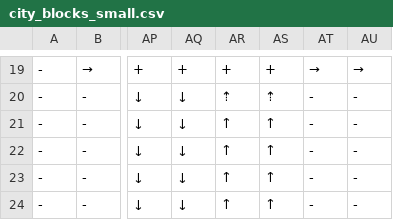
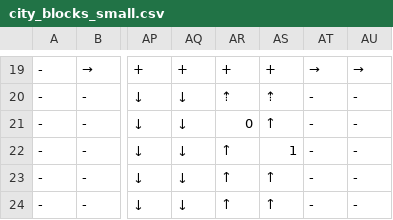
Before and after one commit to tungminhphan/RoSE, a CSV file: rose/configs/city_blocks_small.csv, drawn as a sheet; only a part is shown, gaps mark what is left out; the diff names each change by its address in the sheet, - before the commit and + after, or states it on an @@ line.

```diff
--- a/rose/configs/city_blocks_small.csv
+++ b/rose/configs/city_blocks_small.csv
-AR21: ↑
+AR21: 0
-AS22: ↑
+AS22: 1
```
Also changed, not shown: rose/configs/straight_simple2.csv, 20 other files.
